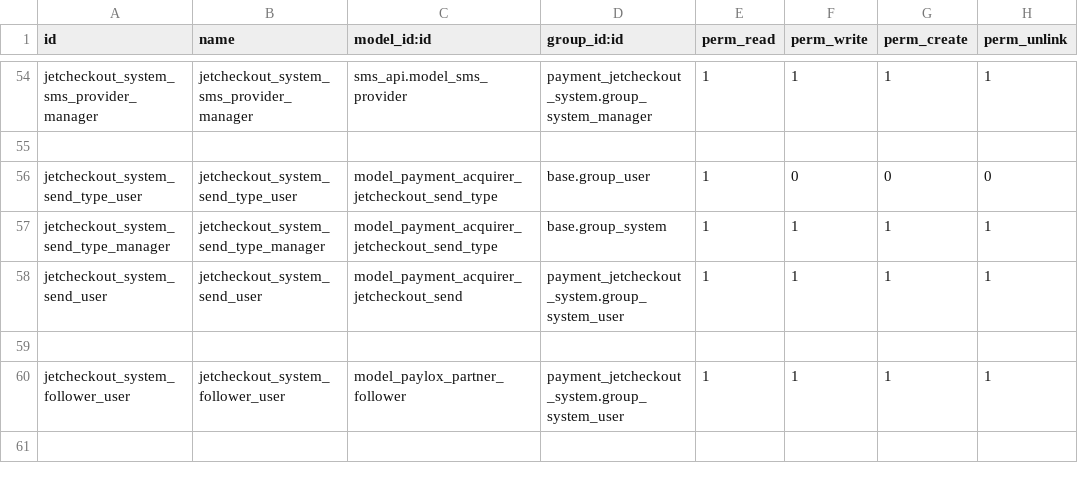
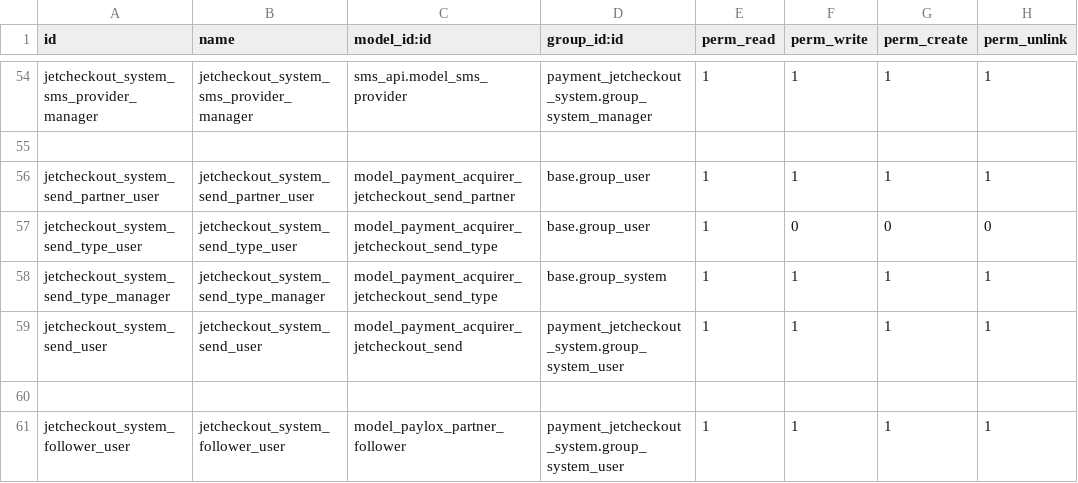
Before and after one commit to projetgrup/payment-service, a CSV file: payment_jetcheckout_system/security/ir.model.access.csv, drawn as a sheet; only a part is shown, gaps mark what is left out; the shorter side is filled out with more unchanged rows; the diff names each change by its address in the sheet, - before the commit and + after, or states it on an @@ line.

Commit message:
[IMP] send message to contacts

```diff
--- a/payment_jetcheckout_system/security/ir.model.access.csv
+++ b/payment_jetcheckout_system/security/ir.model.access.csv
+row 56: jetcheckout_system_send_partner_user | jetcheckout_system_send_partner_user | model_payment_acquirer_jetcheckout_send_partner | base.group_user | 1 | 1 | 1 | 1
```
Also changed, not shown: 3 other files.
